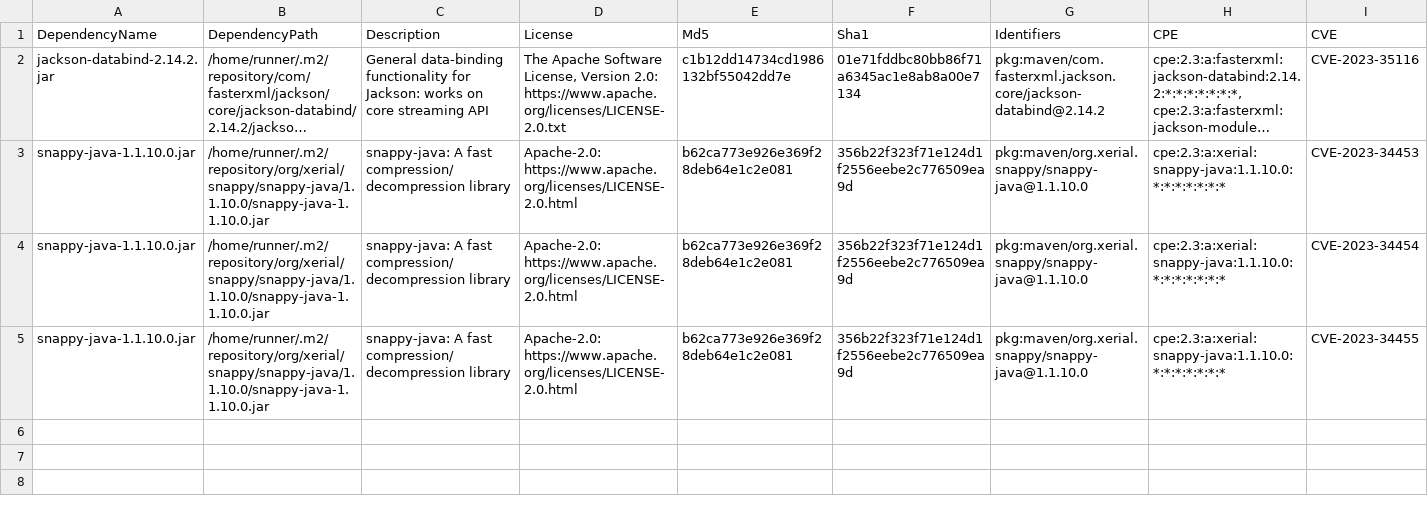
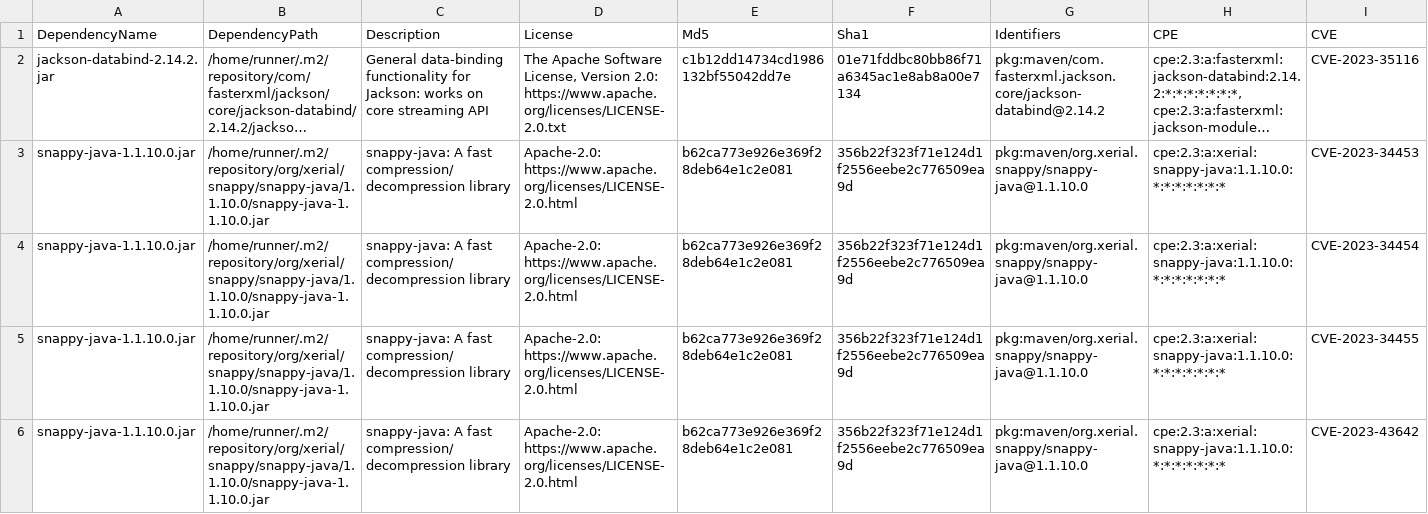
Before and after one commit to piotr-yuxuan/nabab, a CSV file: doc/known-vulnerabilities.csv, drawn as a sheet; only a part is shown; long unchanged cells end in …; rows hold the shown columns only; the diff names each change by its address in the sheet, - before the commit and + after, or states it on an @@ line.

Commit message:
Update known vulnerabilities

```diff
--- a/doc/known-vulnerabilities.csv
+++ b/doc/known-vulnerabilities.csv
+row 6: snappy-java-1.1.10.0.jar | /home/runner/.m2/repository/org/xerial/snappy/snappy-java/1.1.10.0/snappy-java-1.1.10.0.jar | snappy-java: A fast compression/decompression library | Apache-2.0: https://www.apache.org/licenses/LICENSE-2.0.html | b62ca773e926e369f28deb64e1c2e081 | 356b22f323f71e124d1f2556eebe2c776509ea9d | pkg:maven/org.xerial.snappy/snappy-java@1.1.10.0 | cpe:2.3:a:xerial:snappy-java:1.1.10.0:*:*:*:*:*:*:* | CVE-2023-43642
```
